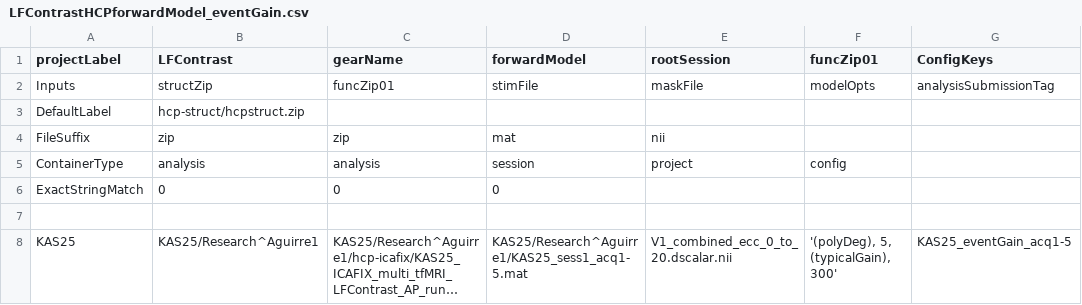
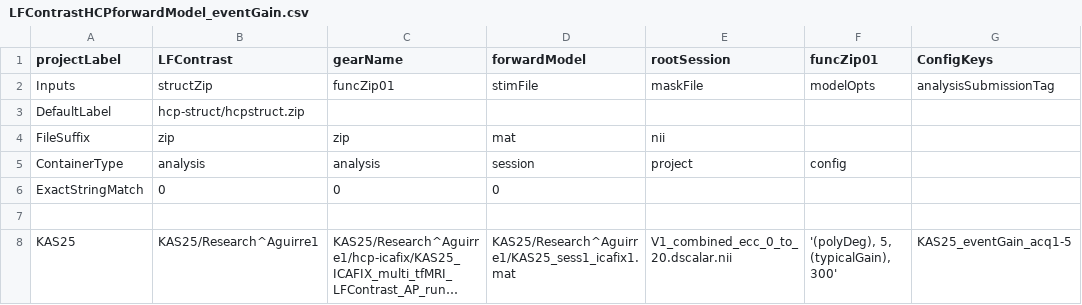
Before and after one commit to gkaguirrelab/mriTOMEAnalysis, a CSV file: code/submitGears/LFContrastHCPforwardModel_eventGain.csv, drawn as a sheet; only a part is shown; long unchanged cells end in …; the diff names each change by its address in the sheet, - before the commit and + after, or states it on an @@ line.

Commit message:
Fixing the sitm file
Signed-off-by: gkaguirre <gkaguirre@me.com>

```diff
--- a/code/submitGears/LFContrastHCPforwardModel_eventGain.csv
+++ b/code/submitGears/LFContrastHCPforwardModel_eventGain.csv
-D8 (forwardModel): KAS25/Research^Aguirre1/KAS25_sess1_acq1-5.mat
+D8 (forwardModel): KAS25/Research^Aguirre1/KAS25_sess1_icafix1.mat
```
